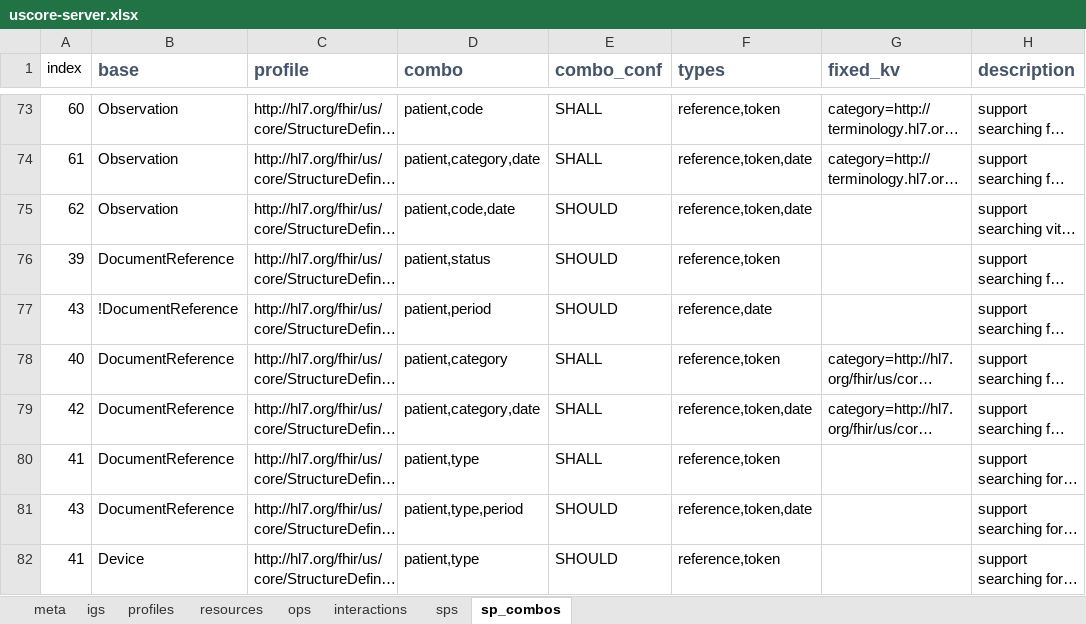
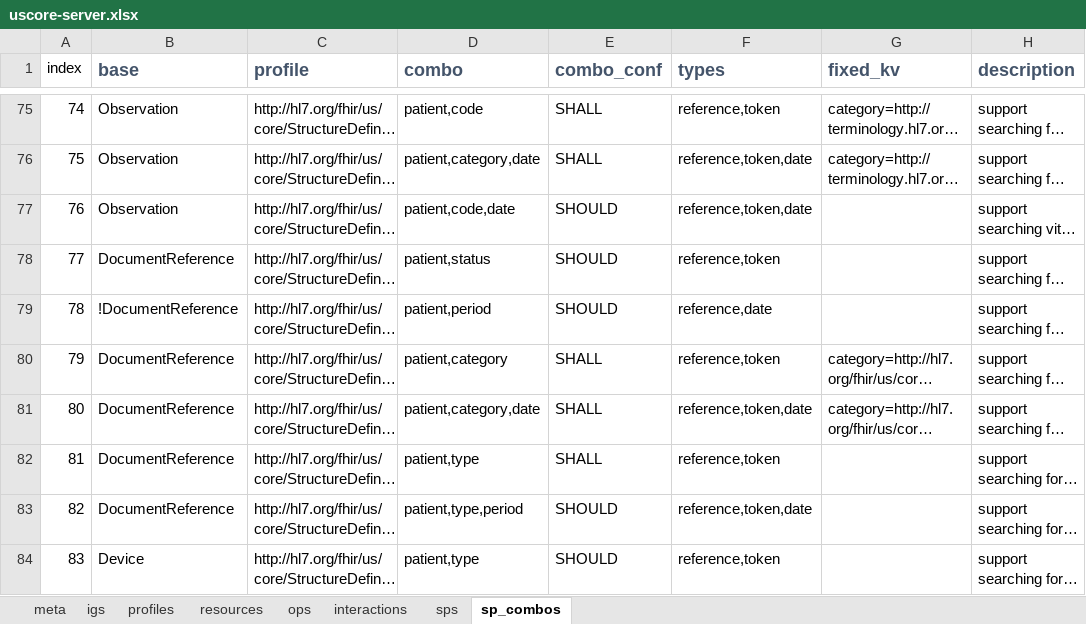
Before and after one commit to HL7/US-Core, an Excel workbook: source/source_spreadsheets/uscore-server.xlsx, sheet sp_combos, drawn as a sheet; only a part is shown, gaps mark what is left out; long unchanged cells end in …; values as stored, in another font and other column widths than the file's, no borders; addresses are those after the commit; the diff covers the shown part only; the diff names each change by its address in the sheet, - before the commit and + after, or states it on an @@ line.

```diff
--- a/source/source_spreadsheets/uscore-server.xlsx (sheet sp_combos)
+++ b/source/source_spreadsheets/uscore-server.xlsx (sheet sp_combos)
-A75 (index): 60
+A75 (index): 74
-A76 (index): 61
+A76 (index): 75
-A77 (index): 62
+A77 (index): 76
-A78 (index): 39
+A78 (index): 77
-A79 (index): 43
+A79 (index): 78
-A80 (index): 40
+A80 (index): 79
-A81 (index): 42
+A81 (index): 80
-A82 (index): 41
+A82 (index): 81
-A83 (index): 43
+A83 (index): 82
-A84 (index): 41
+A84 (index): 83
```
Also changed, not shown: 2 added rows and 31 edited cells elsewhere in this sheet, sheet sps, formulas that keep their value, 32 other files.
